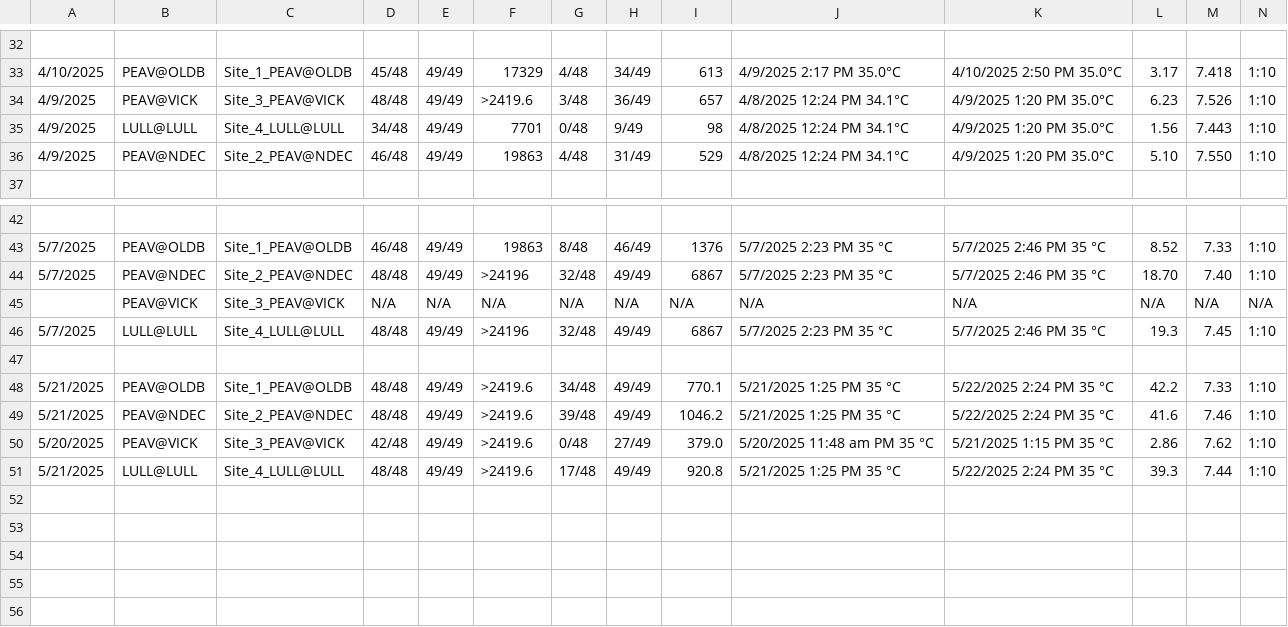
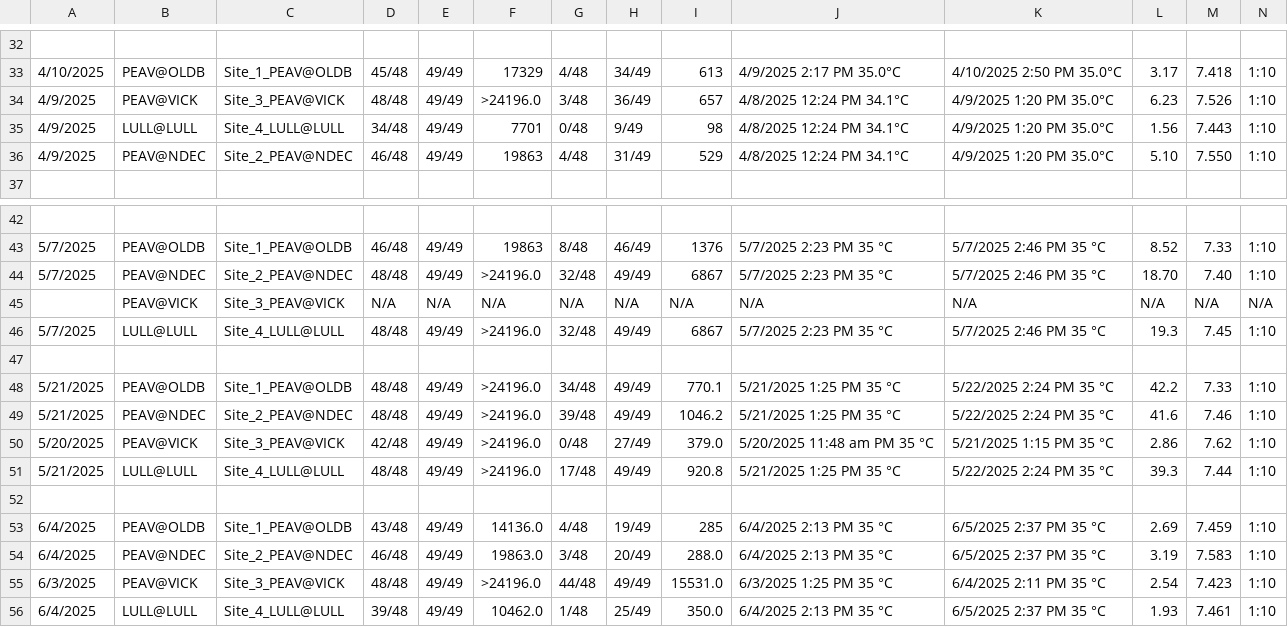
Before and after one commit to haisuzhang/Creek_monitor, a CSV file: data/Updated results.csv, drawn as a sheet; only a part is shown, gaps mark what is left out; rows hold the shown columns only; the diff names each change by its address in the sheet, - before the commit and + after, or states it on an @@ line.

Commit message:
Data update

```diff
--- a/data/Updated results.csv
+++ b/data/Updated results.csv
-F34: >2419.6
+F34: >24196.0
-F44: >24196
+F44: >24196.0
-F46: >24196
+F46: >24196.0
-F48:F51: >2419.6
+F48:F51: >24196.0
+row 52: (empty)
+row 53: 6/4/2025 | PEAV@OLDB | Site_1_PEAV@OLDB | 43/48 | 49/49 | 14136.0 | 4/48 | 19/49 | 285 | 6/4/2025 2:13 PM 35 °C | 6/5/2025 2:37 PM 35 °C | 2.69 | 7.459 | 1:10
+row 54: 6/4/2025 | PEAV@NDEC | Site_2_PEAV@NDEC | 46/48 | 49/49 | 19863.0 | 3/48 | 20/49 | 288.0 | 6/4/2025 2:13 PM 35 °C | 6/5/2025 2:37 PM 35 °C | 3.19 | 7.583 | 1:10
+row 55: 6/3/2025 | PEAV@VICK | Site_3_PEAV@VICK | 48/48 | 49/49 | >24196.0 | 44/48 | 49/49 | 15531.0 | 6/3/2025 1:25 PM 35 °C | 6/4/2025 2:11 PM 35 °C | 2.54 | 7.423 | 1:10
+row 56: 6/4/2025 | LULL@LULL | Site_4_LULL@LULL | 39/48 | 49/49 | 10462.0 | 1/48 | 25/49 | 350.0 | 6/4/2025 2:13 PM 35 °C | 6/5/2025 2:37 PM 35 °C | 1.93 | 7.461 | 1:10
```
